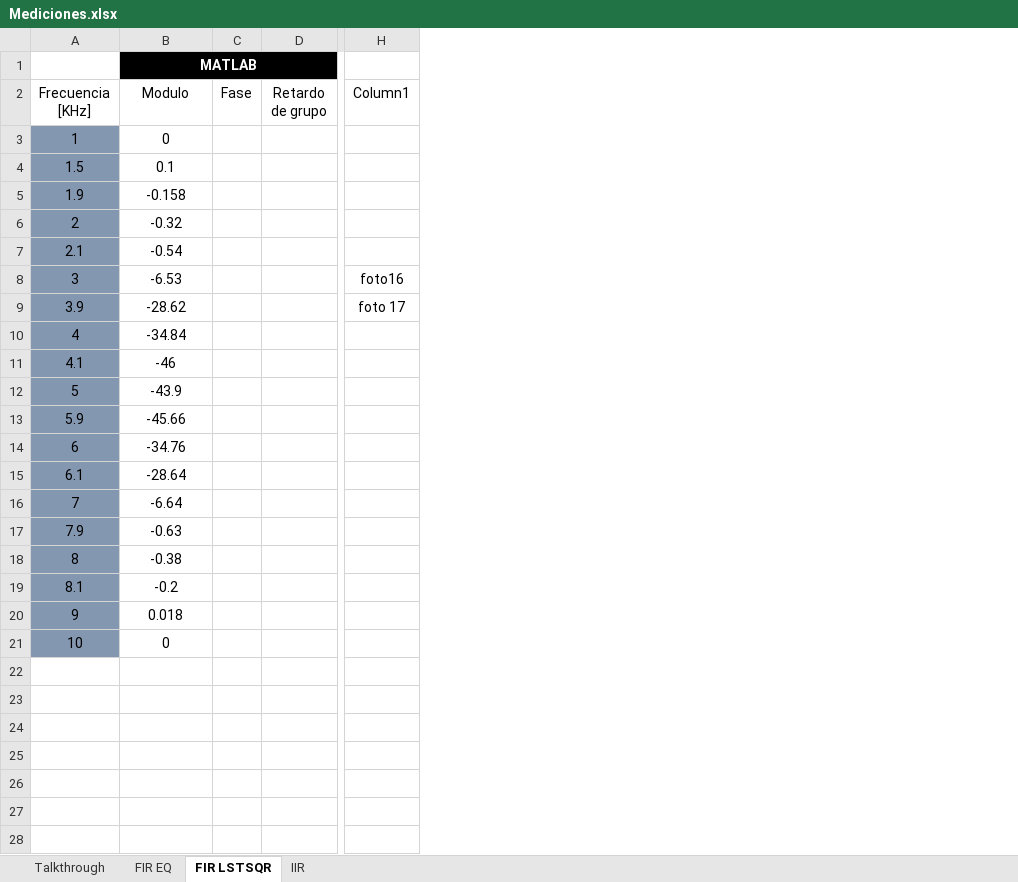
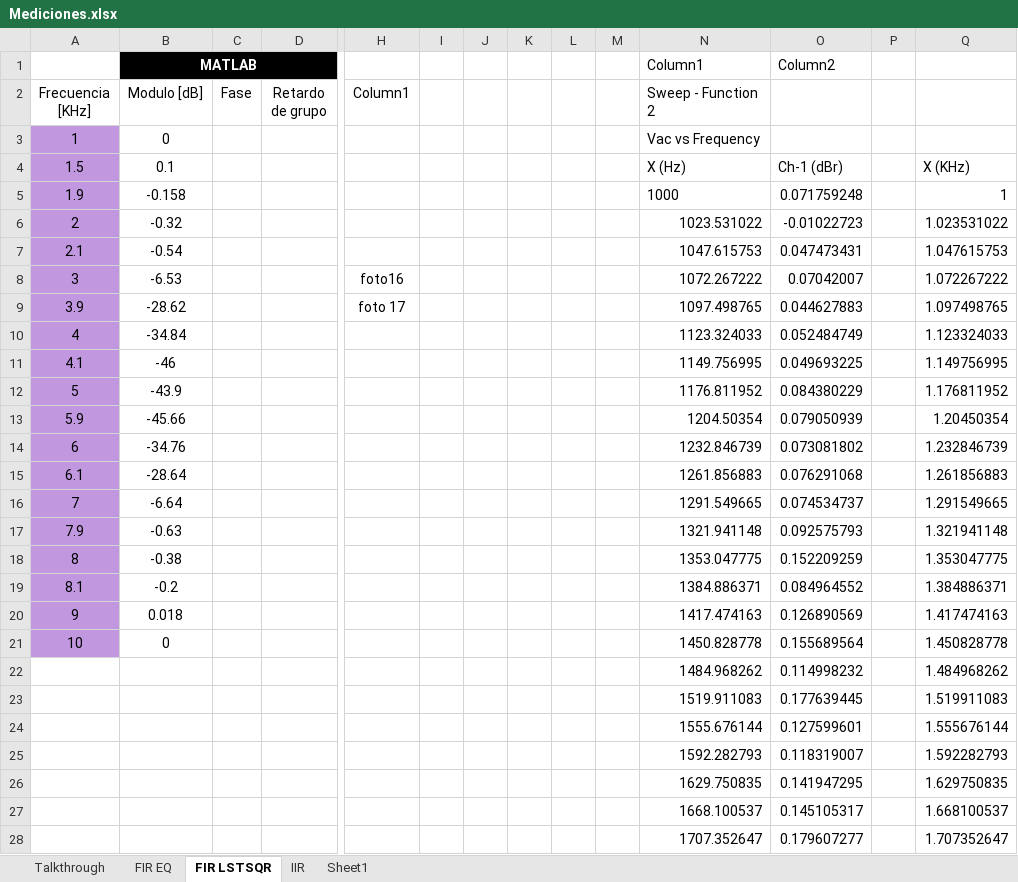
Before and after one commit to annunez02/TC2_2023, an Excel workbook: TPLAB2/Mediciones.xlsx, sheet FIR LSTSQR, drawn as a sheet; only a part is shown, gaps mark what is left out; values as stored, in another font and other column widths than the file's, no borders; charts and pictures and table styles not drawn; rows hold the shown columns only; the diff covers the shown part only; the diff names each change by its address in the sheet, - before the commit and + after, or states it on an @@ line.

```diff
--- a/TPLAB2/Mediciones.xlsx (sheet FIR LSTSQR)
+++ b/TPLAB2/Mediciones.xlsx (sheet FIR LSTSQR)
+sheet tab: Sheet1
+column I, empty
+column J, empty
+column K, empty
+column L, empty
+column M, empty
+column N (Sweep - Function 2), row 1: Column1; rows 3-21: Vac vs Frequency | X (Hz) | 1000 | 1023.531022 | 1047.615753 | 1072.267222 | 1097.498765 | 1123.324033 | 1149.756995 | 1176.811952 | 1204.50354 | 1232.846739 | 1261.856883 | 1291.549665 | 1321.941148 | 1353.047775 | 1384.886371 | 1417.474163 | 1450.828778
+column O, rows 1-21: Column2 |  |  | Ch-1 (dBr) | 0.071759248 | -0.01022723 | 0.047473431 | 0.07042007 | 0.044627883 | 0.052484749 | 0.049693225 | 0.084380229 | 0.079050939 | 0.073081802 | 0.076291068 | 0.074534737 | 0.092575793 | 0.152209259 | 0.084964552 | 0.126890569 | 0.155689564
+column P, empty
+column Q, rows 4-21: X (KHz) | 1 | 1.023531022 | 1.047615753 | 1.072267222 | 1.097498765 | 1.123324033 | 1.149756995 | 1.176811952 | 1.20450354 | 1.232846739 | 1.261856883 | 1.291549665 | 1.321941148 | 1.353047775 | 1.384886371 | 1.417474163 | 1.450828778
-B2: Modulo
+B2: Modulo [dB]
-A3:A21 fill: #8497B0
+A3:A21 fill: #C198E0
+row 22:  |  |  |  |  |  |  |  |  |  | 1484.968262 | 0.114998232 |  | 1.484968262
+row 23:  |  |  |  |  |  |  |  |  |  | 1519.911083 | 0.177639445 |  | 1.519911083
+row 24:  |  |  |  |  |  |  |  |  |  | 1555.676144 | 0.127599601 |  | 1.555676144
+row 25:  |  |  |  |  |  |  |  |  |  | 1592.282793 | 0.118319007 |  | 1.592282793
+row 26:  |  |  |  |  |  |  |  |  |  | 1629.750835 | 0.141947295 |  | 1.629750835
+row 27:  |  |  |  |  |  |  |  |  |  | 1668.100537 | 0.145105317 |  | 1.668100537
+row 28:  |  |  |  |  |  |  |  |  |  | 1707.352647 | 0.179607277 |  | 1.707352647
```
Also changed, not shown: 76 added rows elsewhere in this sheet, sheet FIR EQ, sheet Talkthrough, sheet IIR, charts or pictures, 34 other files.
